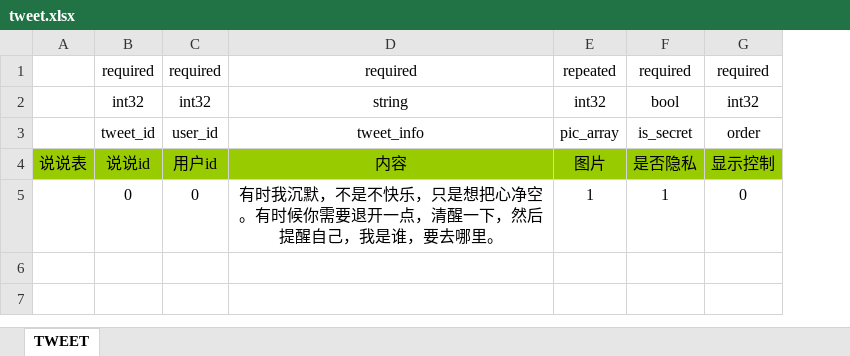
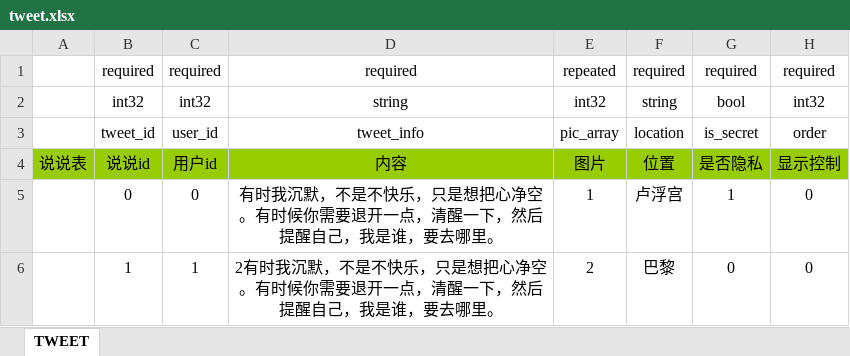
Before and after one commit to Ymiku/WeChatSimulator, an Excel workbook: DataConfig/Excel/tweet.xlsx, sheet TWEET, drawn as a sheet; values as stored, in another font and other column widths than the file's, no borders; the diff names each change by its address in the sheet, - before the commit and + after, or states it on an @@ line.

```diff
--- a/DataConfig/Excel/tweet.xlsx (sheet TWEET)
+++ b/DataConfig/Excel/tweet.xlsx (sheet TWEET)
+column F, rows 1-5: required | string | location | 位置 | 卢浮宫
+row 6:  | 1 | 1 | 2有时我沉默，不是不快乐，只是想把心净空。有时候你需要退开一点，清醒一下，然后提醒自己，我是谁，要去哪里。 | 2 | 巴黎 | 0 | 0
```
Also changed, not shown: DataConfig/Excel/album.xlsx.
